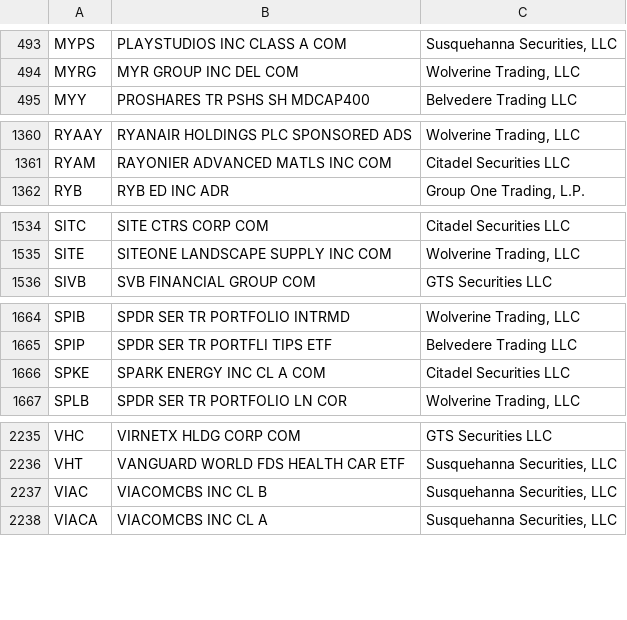
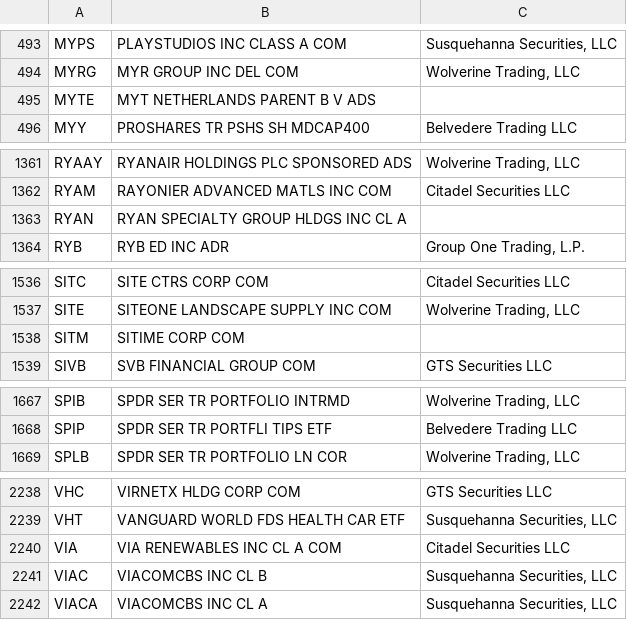
Before and after one commit to haoenhui/usa-optionable-stocks, a CSV file: options-02000.csv, drawn as a sheet; only a part is shown, gaps mark what is left out; the diff covers the shown part only.

```diff
--- a/options-02000.csv
+++ b/options-02000.csv
@@ -494,2 +494,3 @@ MYPS,PLAYSTUDIOS INC CLASS A COM,"Susquehanna Securities, LLC"
 MYRG,MYR GROUP INC DEL COM,"Wolverine Trading, LLC"
+MYTE,MYT NETHERLANDS PARENT B V ADS,
 MYY,PROSHARES TR PSHS SH MDCAP400,Belvedere Trading LLC
@@ -1361,2 +1362,3 @@ RYAAY,RYANAIR HOLDINGS PLC SPONSORED ADS,"Wolverine Trading, LLC"
 RYAM,RAYONIER ADVANCED MATLS INC COM,Citadel Securities LLC
+RYAN,RYAN SPECIALTY GROUP HLDGS INC CL A,
 RYB,RYB ED INC ADR,"Group One Trading, L.P."
@@ -1535,2 +1537,3 @@ SITC,SITE CTRS CORP COM,Citadel Securities LLC
 SITE,SITEONE LANDSCAPE SUPPLY INC COM,"Wolverine Trading, LLC"
+SITM,SITIME CORP COM,
 SIVB,SVB FINANCIAL GROUP COM,GTS Securities LLC
@@ -1665,3 +1668,2 @@ SPIB,SPDR SER TR PORTFOLIO INTRMD,"Wolverine Trading, LLC"
 SPIP,SPDR SER TR PORTFLI TIPS ETF,Belvedere Trading LLC
-SPKE,SPARK ENERGY INC CL A COM,Citadel Securities LLC
 SPLB,SPDR SER TR PORTFOLIO LN COR,"Wolverine Trading, LLC"
@@ -2236,2 +2239,3 @@ VHC,VIRNETX HLDG CORP COM,GTS Securities LLC
 VHT,VANGUARD WORLD FDS HEALTH CAR ETF,"Susquehanna Securities, LLC"
+VIA,VIA RENEWABLES INC CL A COM,Citadel Securities LLC
 VIAC,VIACOMCBS INC CL B,"Susquehanna Securities, LLC"
```
Also changed, not shown: 2 added rows and 1 edited cell elsewhere in this file, options-00000.csv.
